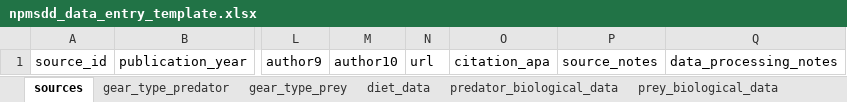
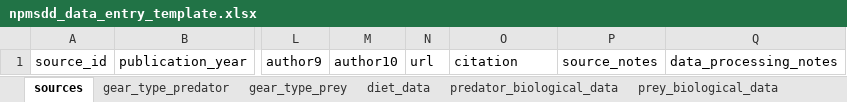
Before and after one commit to mcarolinegraham/North_Pacific_Marine_Salmon_Diet_Database, an Excel workbook: npmsdd/npmsdd_data_entry_template.xlsx, sheet sources, drawn as a sheet; only a part is shown, gaps mark what is left out; values as stored, in another font and other column widths than the file's, no borders; the diff names each change by its address in the sheet, - before the commit and + after, or states it on an @@ line.

```diff
--- a/npmsdd/npmsdd_data_entry_template.xlsx (sheet sources)
+++ b/npmsdd/npmsdd_data_entry_template.xlsx (sheet sources)
-O1: citation_apa
+O1: citation
```
Also changed, not shown: 12 other files.
